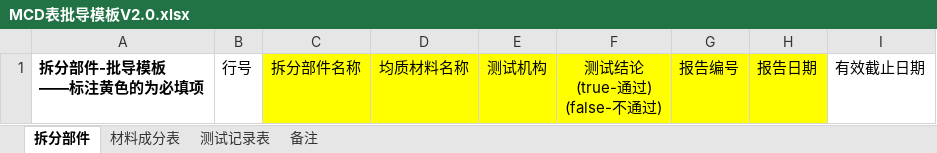
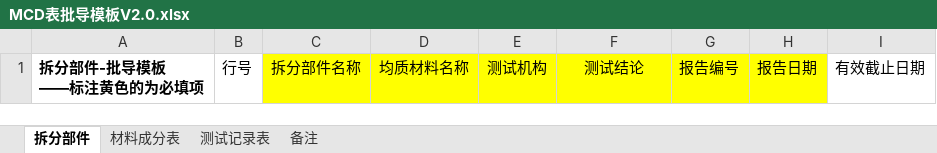
Before and after one commit to FanFanJUN/Umi-WEB, an Excel workbook: public/templates/MCD表批导模板V2.0.xlsx, sheet 拆分部件, drawn as a sheet; values as stored, in another font and other column widths than the file's, no borders; ↵ is a line break in a cell; the diff names each change by its address in the sheet, - before the commit and + after, or states it on an @@ line.

```diff
--- a/public/templates/MCD表批导模板V2.0.xlsx (sheet 拆分部件)
+++ b/public/templates/MCD表批导模板V2.0.xlsx (sheet 拆分部件)
-F1: 测试结论 ↵ (true-通过) ↵ (false-不通过)
+F1: 测试结论
```
Also changed, not shown: sheet 材料成分表, sheet 测试记录表, 6 other files.
